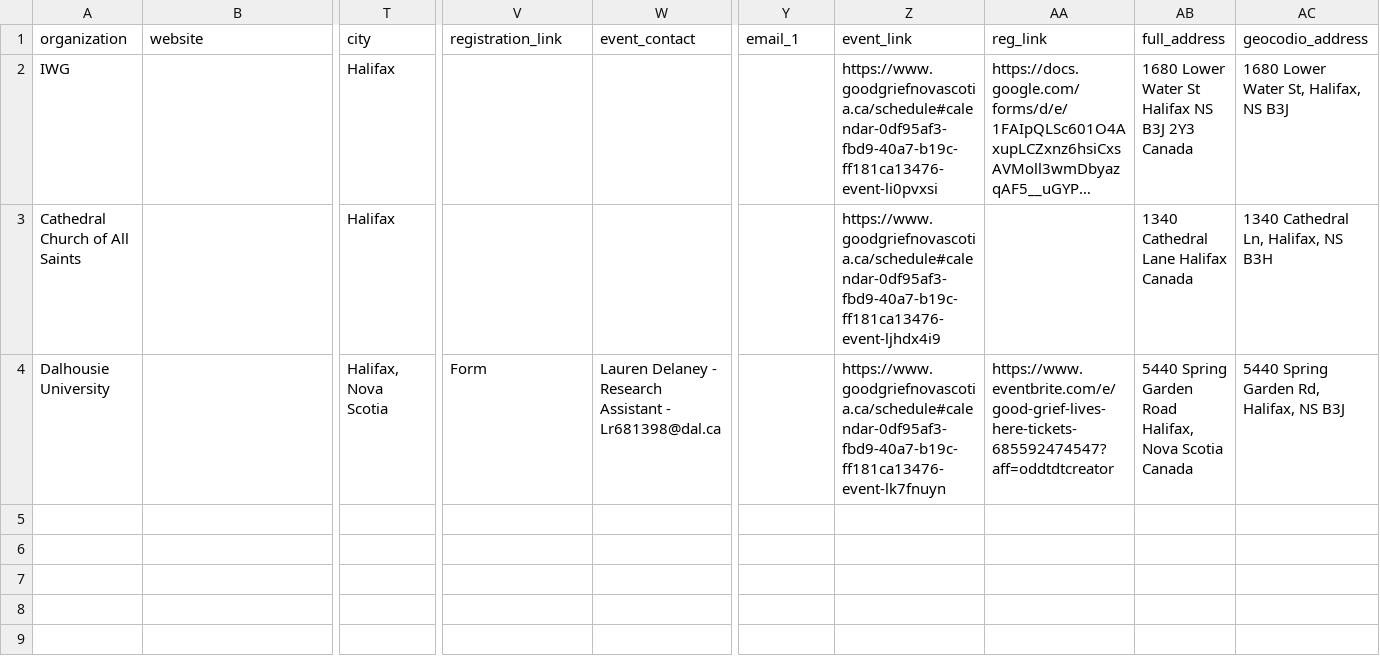
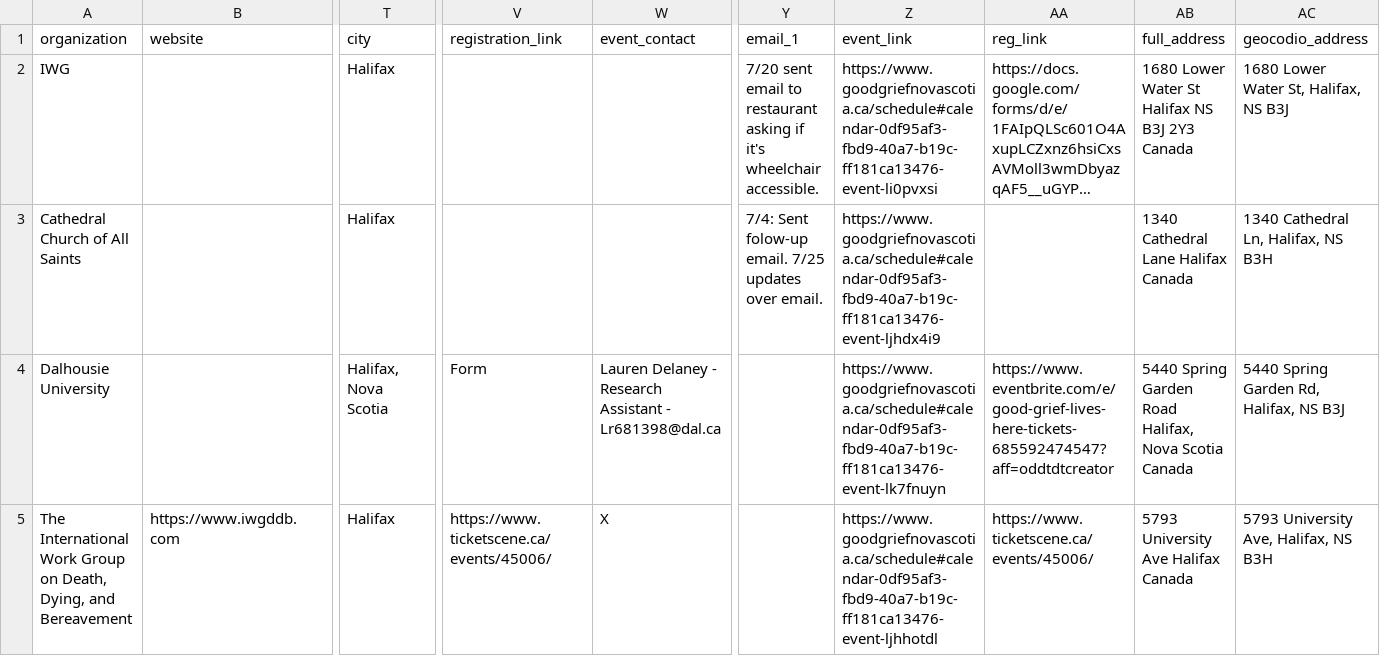
Before and after one commit to GoodGriefNovaScotia/webmap-2023, a CSV file: responses.csv, drawn as a sheet; only a part is shown, gaps mark what is left out; long unchanged cells end in …; rows hold the shown columns only; the diff names each change by its address in the sheet, - before the commit and + after, or states it on an @@ line.

Commit message:
Update responses.csv

```diff
--- a/responses.csv
+++ b/responses.csv
-Y2 (email_1): (empty)
+Y2 (email_1): 7/20 sent email to restaurant asking if it's wheelchair accessible.
-Y3 (email_1): (empty)
+Y3 (email_1): 7/4: Sent folow-up email. 7/25 updates over email.
+row 5: The International Work Group on Death, Dying, and Bereavement | https://www.iwgddb.com | Halifax | https://www.ticketscene.ca/events/45006/ | X |  | https://www.goodgriefnovascotia.ca/schedule#calendar-0df95af3-fbd9-40a7-b19c-ff181ca13476-event-ljhhotdl | https://www.ticketscene.ca/events/45006/ | 5793 University Ave Halifax Canada | 5793 University Ave, Halifax, NS B3H
```
